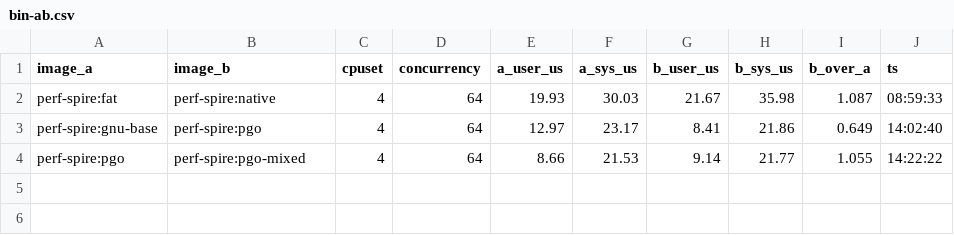
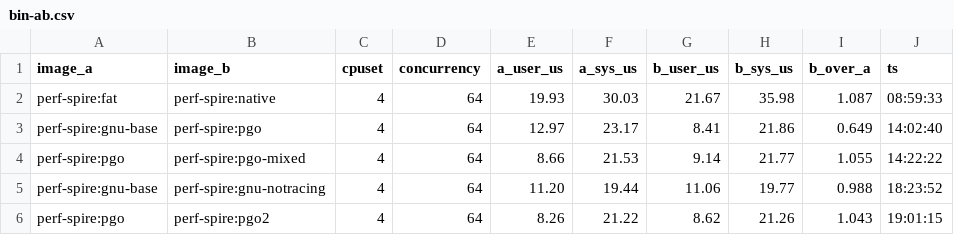
Before and after one commit to lsk569937453/Spire, a CSV file: benchmarks/perf-2026-11/results/bin-ab.csv, drawn as a sheet.

```diff
--- a/benchmarks/perf-2026-11/results/bin-ab.csv
+++ b/benchmarks/perf-2026-11/results/bin-ab.csv
@@ -4 +4,3 @@ perf-spire:gnu-base,perf-spire:pgo,4,64,12.97,23.17,8.41,21.86,0.649,14:02:40
 perf-spire:pgo,perf-spire:pgo-mixed,4,64,8.66,21.53,9.14,21.77,1.055,14:22:22
+perf-spire:gnu-base,perf-spire:gnu-notracing,4,64,11.20,19.44,11.06,19.77,0.988,18:23:52
+perf-spire:pgo,perf-spire:pgo2,4,64,8.26,21.22,8.62,21.26,1.043,19:01:15
```
Also changed, not shown: benchmarks/perf-2026-11/results/ab.csv, 1 other file.
